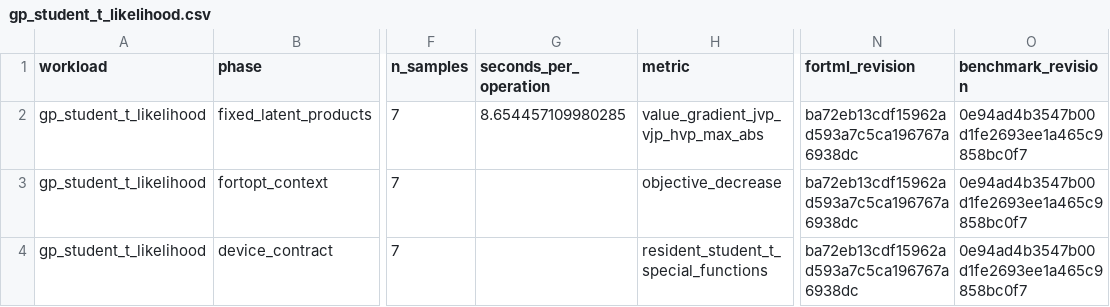
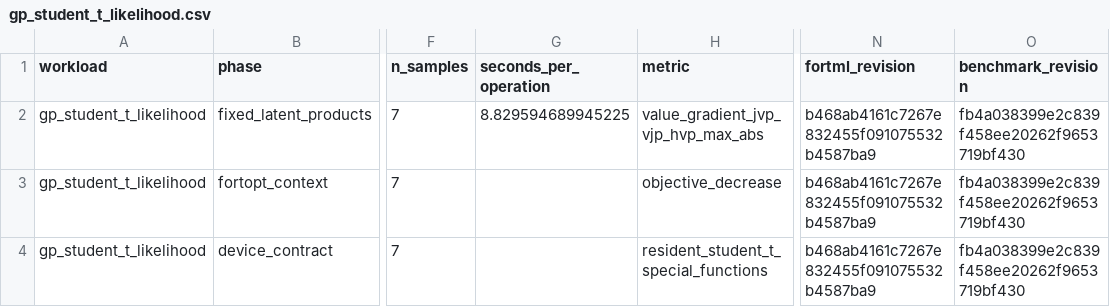
Before and after one commit to lazy-fortran/fortml-bench, a CSV file: results/gp_student_t_likelihood.csv, drawn as a sheet; only a part is shown, gaps mark what is left out; the diff names each change by its address in the sheet, - before the commit and + after, or states it on an @@ line.

Commit message:
bench: repin Student-t products to final source

```diff
--- a/results/gp_student_t_likelihood.csv
+++ b/results/gp_student_t_likelihood.csv
-G2 (seconds_per_operation): 8.654457109980285
+G2 (seconds_per_operation): 8.829594689945225
-N2:N4 (fortml_revision): ba72eb13cdf15962ad593a7c5ca196767a6938dc
+N2:N4 (fortml_revision): b468ab4161c7267e832455f091075532b4587ba9
-O2:O4 (benchmark_revision): 0e94ad4b3547b00d1fe2693ee1a465c9858bc0f7
+O2:O4 (benchmark_revision): fb4a038399e2c839f458ee20262f9653719bf430
```
Also changed, not shown: 1 other file.
